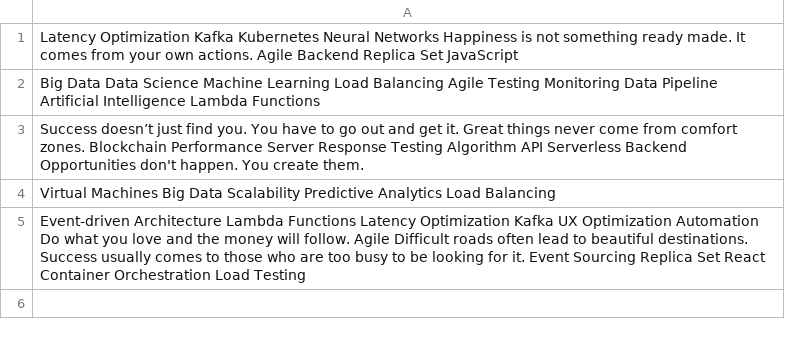
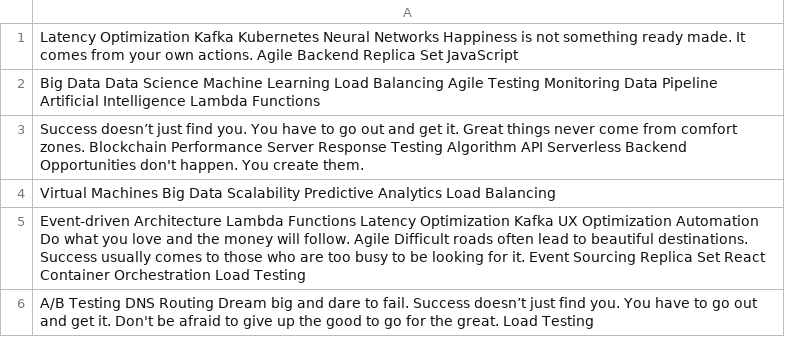
Before and after one commit to classes-crispy/lykinakristi, a CSV file: resources/data.csv, drawn as a sheet.

Commit message:
Updated resources

```diff
--- a/resources/data.csv
+++ b/resources/data.csv
@@ -5 +5,2 @@ Virtual Machines Big Data Scalability Predictive Analytics Load Balancing
 Event-driven Architecture Lambda Functions Latency Optimization Kafka UX Optimization Automation Do what you love and the money will follow. Agile Difficult roads often lead to beautiful destinations. Success usually comes to those who are too busy to be looking for it. Event Sourcing Replica Set React Container Orchestration Load Testing
+A/B Testing DNS Routing Dream big and dare to fail. Success doesn’t just find you. You have to go out and get it. Don't be afraid to give up the good to go for the great. Load Testing
```
Also changed, not shown: 4 other files.
